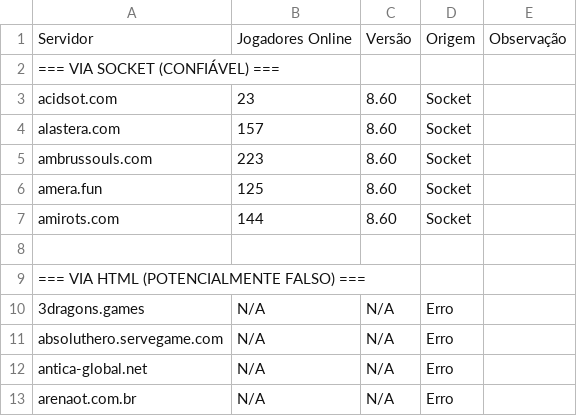
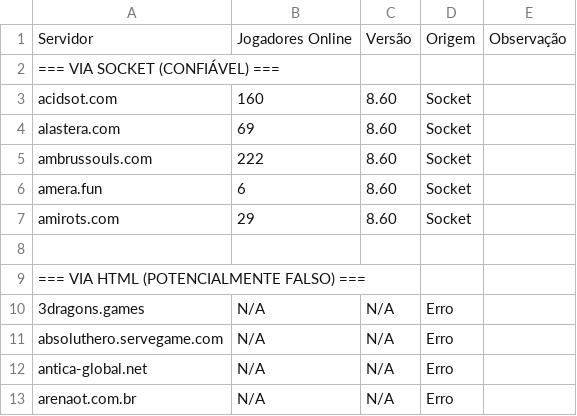
Before and after one commit to jose-roberto-barcelos/Royal_ot_server_list_13, a CSV file: resultado_validado.csv, drawn as a sheet.

```diff
--- a/resultado_validado.csv
+++ b/resultado_validado.csv
@@ -2,7 +2,7 @@ Servidor,Jogadores Online,Versão,Origem,Observação
 === VIA SOCKET (CONFIÁVEL) ===,,,,
-acidsot.com,23,8.60,Socket,
-alastera.com,157,8.60,Socket,
-ambrussouls.com,223,8.60,Socket,
-amera.fun,125,8.60,Socket,
-amirots.com,144,8.60,Socket,
+acidsot.com,160,8.60,Socket,
+alastera.com,69,8.60,Socket,
+ambrussouls.com,222,8.60,Socket,
+amera.fun,6,8.60,Socket,
+amirots.com,29,8.60,Socket,
 ,,,,
```
Also changed, not shown: ranking_final.csv.
